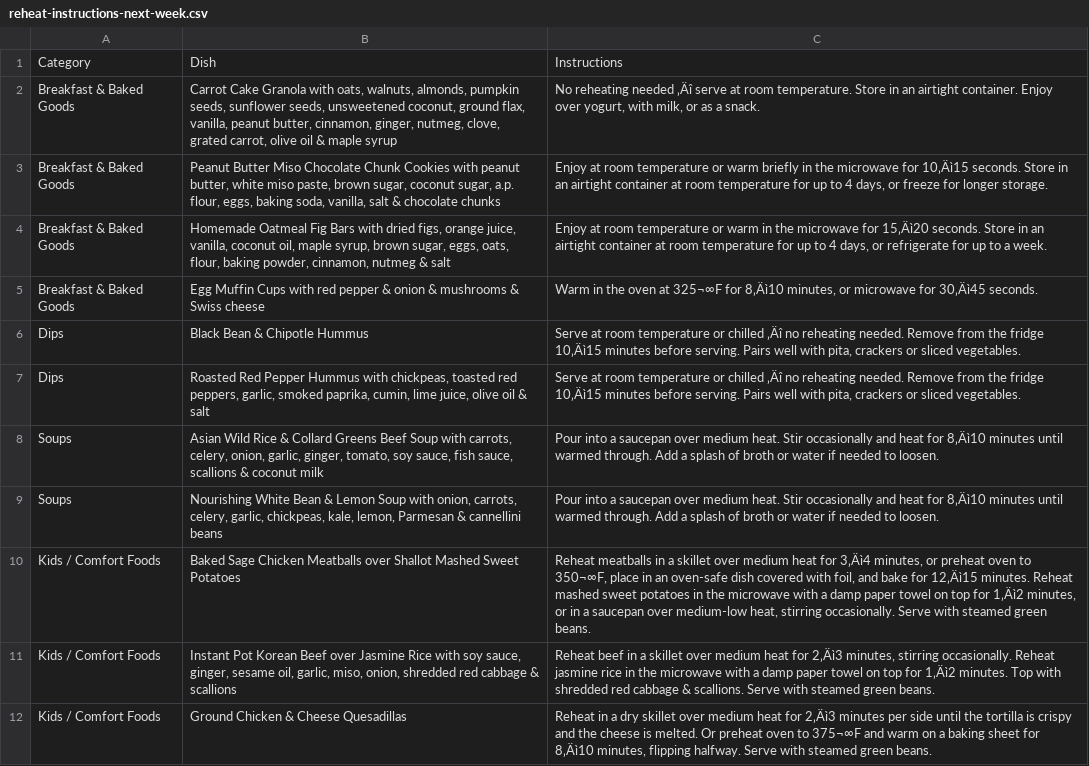
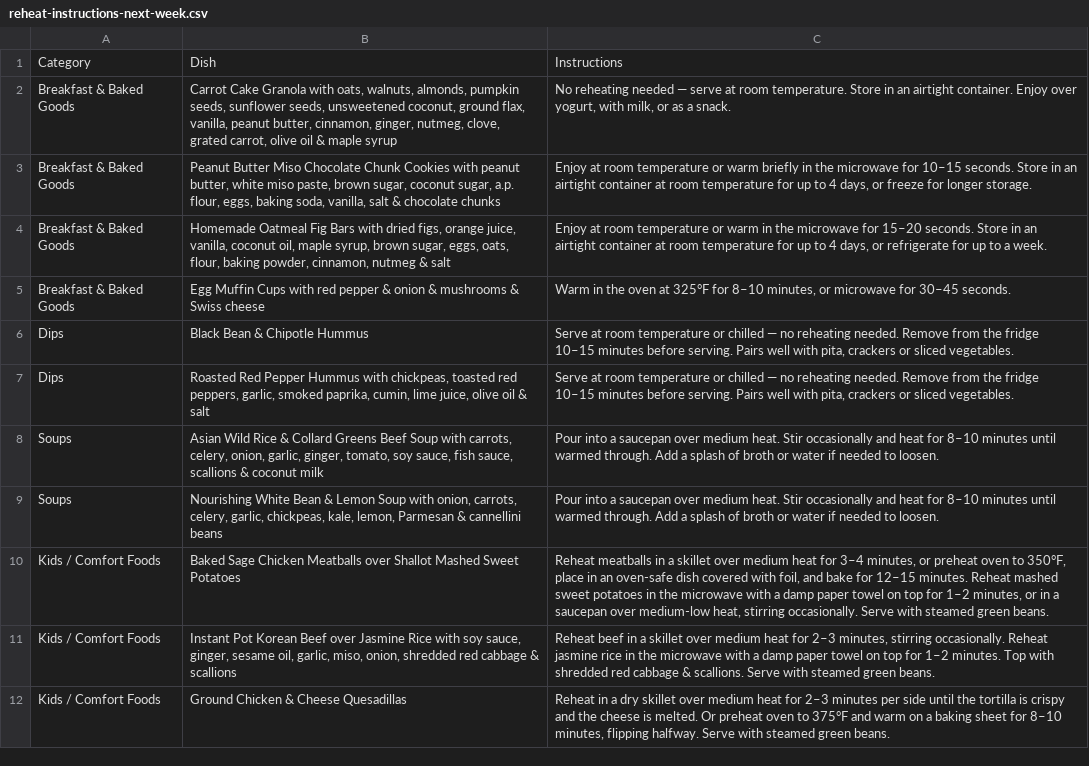
Before and after one commit to j2wheels1/Empowered-Foodie-Ordering-App, a CSV file: assets/reheat-instructions-next-week.csv, drawn as a sheet; only a part is shown; the diff covers the shown part only; the diff names each change by its address in the sheet, - before the commit and + after, or states it on an @@ line.

Commit message:
Update reheat instructions for next week

```diff
--- a/assets/reheat-instructions-next-week.csv
+++ b/assets/reheat-instructions-next-week.csv
-C2: …reheating needed ‚Äî serve at…
+C2: …reheating needed — serve at…
-C3: …microwave for 10‚Äì15 seconds. Store…
+C3: …microwave for 10–15 seconds. Store…
-C4: …microwave for 15‚Äì20 seconds. Store…
+C4: …microwave for 15–20 seconds. Store…
-C5: …oven at 325¬∞F for 8‚Äì10 minutes, or microwave for 30‚Äì45 seconds.
+C5: …oven at 325°F for 8–10 minutes, or microwave for 30–45 seconds.
-C6:C7: …or chilled ‚Äî no reheating needed. Remove from the fridge 10‚Äì15 minutes before…
+C6:C7: …or chilled — no reheating needed. Remove from the fridge 10–15 minutes before…
-C8:C9: …heat for 8‚Äì10 minutes until…
+C8:C9: …heat for 8–10 minutes until…
-C10: …heat for 3‚Äì4 minutes, or preheat oven to 350¬∞F, place in an oven-safe dish covered with foil, and bake for 12‚Äì15 minutes. Reheat mashed sweet potatoes in the microwave with a damp paper towel on top for 1‚Äì2 minutes, or…
+C10: …heat for 3–4 minutes, or preheat oven to 350°F, place in an oven-safe dish covered with foil, and bake for 12–15 minutes. Reheat mashed sweet potatoes in the microwave with a damp paper towel on top for 1–2 minutes, or…
-C11: …heat for 2‚Äì3 minutes, stirring occasionally. Reheat jasmine rice in the microwave with a damp paper towel on top for 1‚Äì2 minutes. Top…
+C11: …heat for 2–3 minutes, stirring occasionally. Reheat jasmine rice in the microwave with a damp paper towel on top for 1–2 minutes. Top…
-C12: …heat for 2‚Äì3 minutes per side until the tortilla is crispy and the cheese is melted. Or preheat oven to 375¬∞F and warm on a baking sheet for 8‚Äì10 minutes, flipping…
+C12: …heat for 2–3 minutes per side until the tortilla is crispy and the cheese is melted. Or preheat oven to 375°F and warm on a baking sheet for 8–10 minutes, flipping…
```
Also changed, not shown: 11 edited cells elsewhere in this file.
